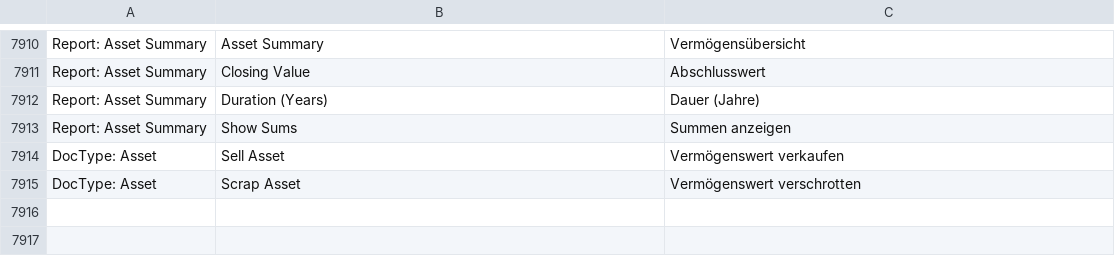
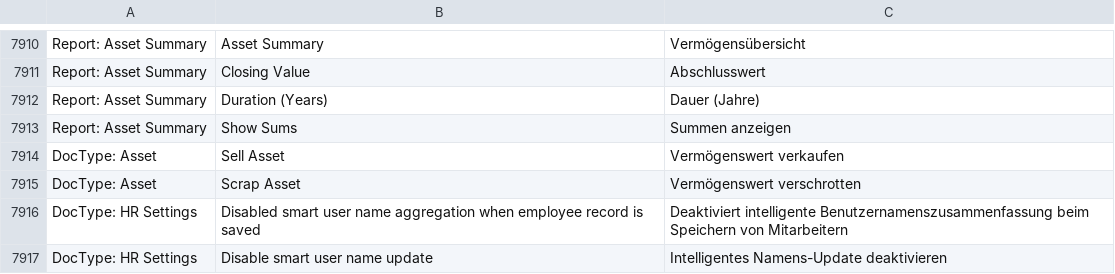
Before and after one commit to libracore/erpnext, a CSV file: erpnext/translations/de.csv, drawn as a sheet; only a part is shown, gaps mark what is left out.

Commit message:
option to disable user name update from employee

```diff
--- a/erpnext/translations/de.csv
+++ b/erpnext/translations/de.csv
@@ -8074 +8074,3 @@ DocType: Asset,Sell Asset,Vermögenswert verkaufen
 DocType: Asset,Scrap Asset,Vermögenswert verschrotten
+DocType: HR Settings,Disabled smart user name aggregation when employee record is saved,Deaktiviert intelligente Benutzernamenszusammenfassung beim Speichern von Mitarbeitern
+DocType: HR Settings,Disable smart user name update,Intelligentes Namens-Update deaktivieren
```
Also changed, not shown: 2 other files.
